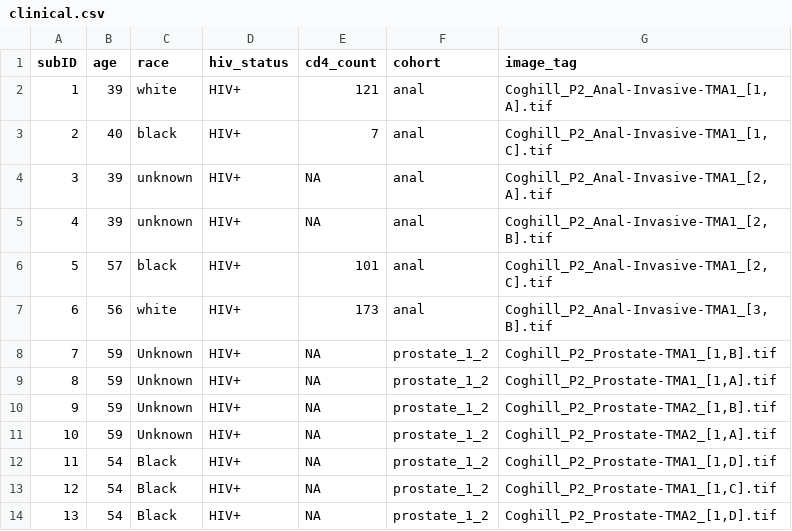
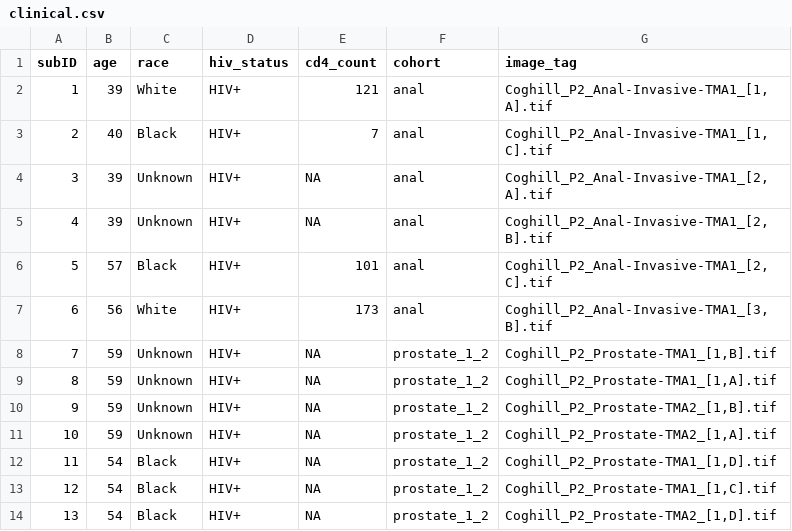
Before and after one commit to FridleyLab/iTIME, a CSV file: data/clinical.csv, drawn as a sheet; only a part is shown.

```diff
--- a/data/clinical.csv
+++ b/data/clinical.csv
@@ -1,8 +1,8 @@
 subID,age,race,hiv_status,cd4_count,cohort,image_tag
-1,39,white,HIV+,121,anal,"Coghill_P2_Anal-Invasive-TMA1_[1,A].tif"
-2,40,black,HIV+,7,anal,"Coghill_P2_Anal-Invasive-TMA1_[1,C].tif"
-3,39,unknown,HIV+,NA,anal,"Coghill_P2_Anal-Invasive-TMA1_[2,A].tif"
-4,39,unknown,HIV+,NA,anal,"Coghill_P2_Anal-Invasive-TMA1_[2,B].tif"
-5,57,black,HIV+,101,anal,"Coghill_P2_Anal-Invasive-TMA1_[2,C].tif"
-6,56,white,HIV+,173,anal,"Coghill_P2_Anal-Invasive-TMA1_[3,B].tif"
+1,39,White,HIV+,121,anal,"Coghill_P2_Anal-Invasive-TMA1_[1,A].tif"
+2,40,Black,HIV+,7,anal,"Coghill_P2_Anal-Invasive-TMA1_[1,C].tif"
+3,39,Unknown,HIV+,NA,anal,"Coghill_P2_Anal-Invasive-TMA1_[2,A].tif"
+4,39,Unknown,HIV+,NA,anal,"Coghill_P2_Anal-Invasive-TMA1_[2,B].tif"
+5,57,Black,HIV+,101,anal,"Coghill_P2_Anal-Invasive-TMA1_[2,C].tif"
+6,56,White,HIV+,173,anal,"Coghill_P2_Anal-Invasive-TMA1_[3,B].tif"
 7,59,Unknown,HIV+,NA,prostate_1_2,"Coghill_P2_Prostate-TMA1_[1,B].tif"
```
Also changed, not shown: 1 other file.
